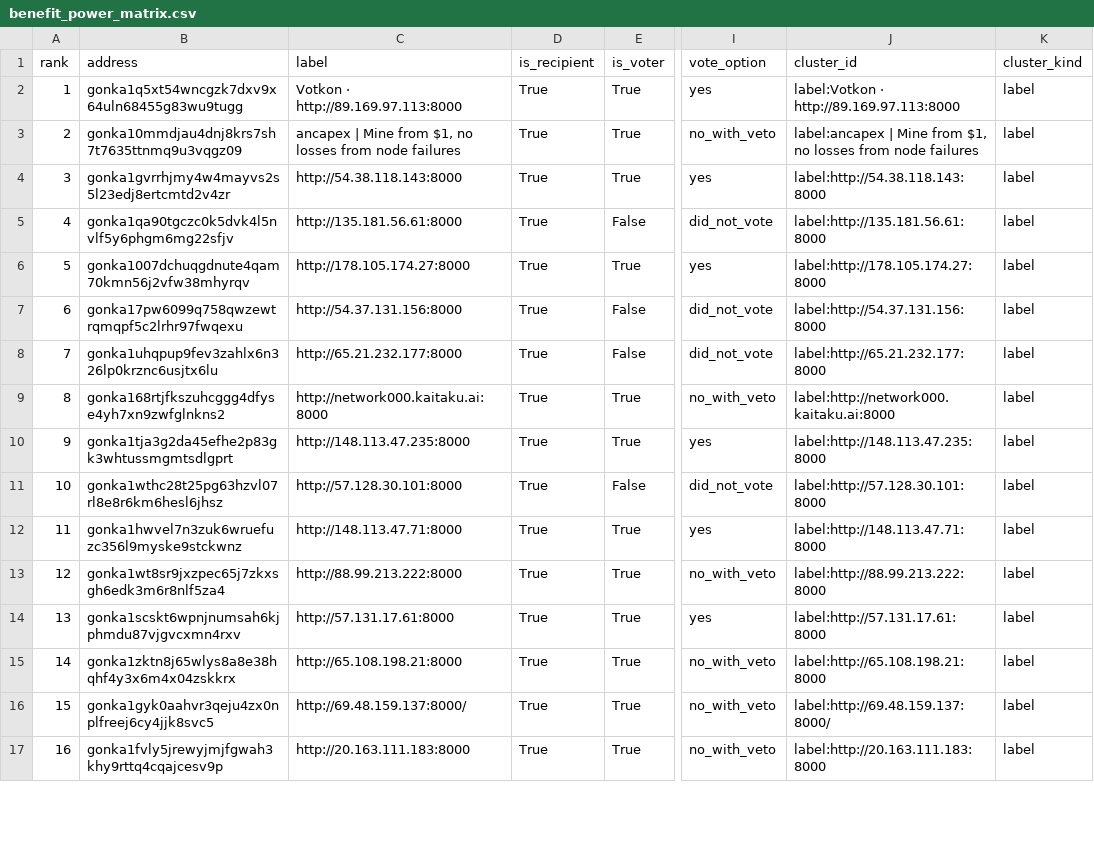
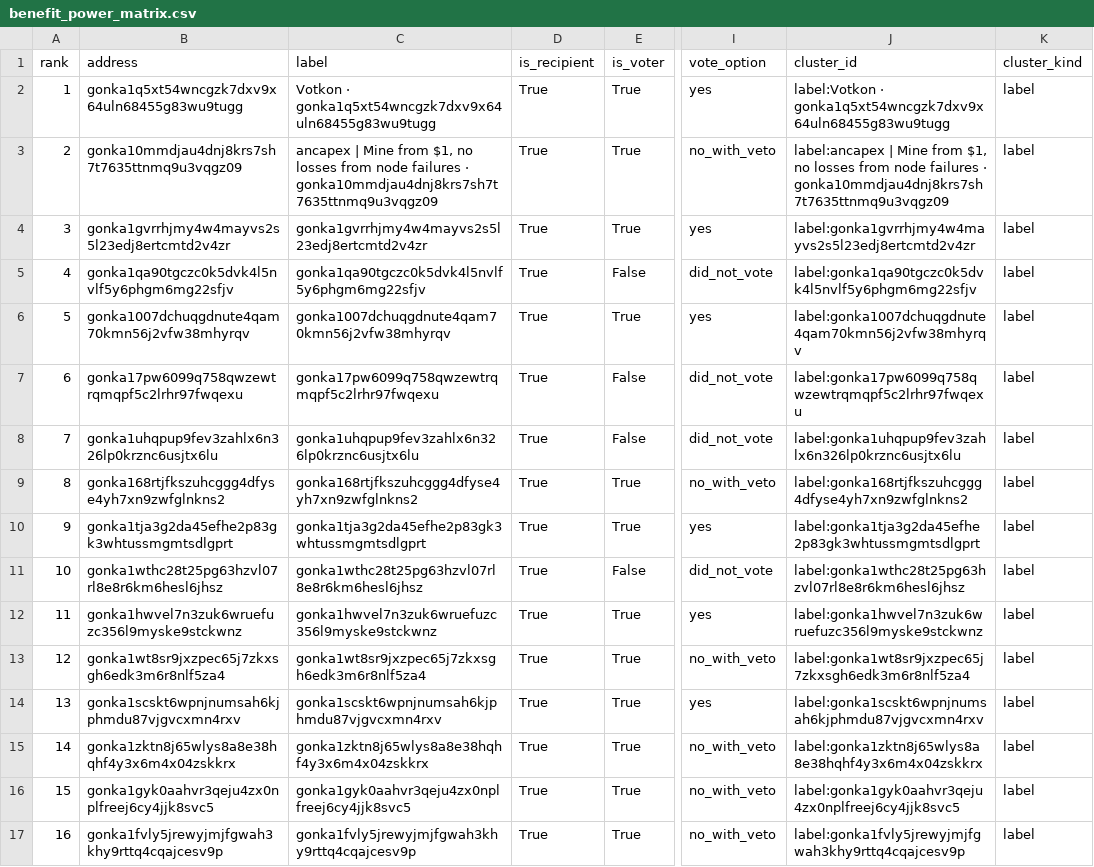
Before and after one commit to huxuxuya/67-propsal-check, a CSV file: reports/benefit_power_matrix.csv, drawn as a sheet; only a part is shown, gaps mark what is left out; the diff covers the shown part only; the diff names each change by its address in the sheet, - before the commit and + after, or states it on an @@ line.

Commit message:
Use wallet-based dashboard labels

```diff
--- a/reports/benefit_power_matrix.csv
+++ b/reports/benefit_power_matrix.csv
-C2 (label): Votkon · http://89.169.97.113:8000
+C2 (label): Votkon · gonka1q5xt54wncgzk7dxv9x64uln68455g83wu9tugg
-J2 (cluster_id): label:Votkon · http://89.169.97.113:8000
+J2 (cluster_id): label:Votkon · gonka1q5xt54wncgzk7dxv9x64uln68455g83wu9tugg
-C3 (label): …node failures
+C3 (label): …node failures · gonka10mmdjau4dnj8krs7sh7t7635ttnmq9u3vqgz09
-J3 (cluster_id): …node failures
+J3 (cluster_id): …node failures · gonka10mmdjau4dnj8krs7sh7t7635ttnmq9u3vqgz09
-C4 (label): http://54.38.118.143:8000
+C4 (label): gonka1gvrrhjmy4w4mayvs2s5l23edj8ertcmtd2v4zr
-J4 (cluster_id): label:http://54.38.118.143:8000
+J4 (cluster_id): label:gonka1gvrrhjmy4w4mayvs2s5l23edj8ertcmtd2v4zr
-C5 (label): http://135.181.56.61:8000
+C5 (label): gonka1qa90tgczc0k5dvk4l5nvlf5y6phgm6mg22sfjv
-J5 (cluster_id): label:http://135.181.56.61:8000
+J5 (cluster_id): label:gonka1qa90tgczc0k5dvk4l5nvlf5y6phgm6mg22sfjv
-C6 (label): http://178.105.174.27:8000
+C6 (label): gonka1007dchuqgdnute4qam70kmn56j2vfw38mhyrqv
-J6 (cluster_id): label:http://178.105.174.27:8000
+J6 (cluster_id): label:gonka1007dchuqgdnute4qam70kmn56j2vfw38mhyrqv
-C7 (label): http://54.37.131.156:8000
+C7 (label): gonka17pw6099q758qwzewtrqmqpf5c2lrhr97fwqexu
-J7 (cluster_id): label:http://54.37.131.156:8000
+J7 (cluster_id): label:gonka17pw6099q758qwzewtrqmqpf5c2lrhr97fwqexu
-C8 (label): http://65.21.232.177:8000
+C8 (label): gonka1uhqpup9fev3zahlx6n326lp0krznc6usjtx6lu
-J8 (cluster_id): label:http://65.21.232.177:8000
+J8 (cluster_id): label:gonka1uhqpup9fev3zahlx6n326lp0krznc6usjtx6lu
-C9 (label): http://network000.kaitaku.ai:8000
+C9 (label): gonka168rtjfkszuhcggg4dfyse4yh7xn9zwfglnkns2
-J9 (cluster_id): label:http://network000.kaitaku.ai:8000
+J9 (cluster_id): label:gonka168rtjfkszuhcggg4dfyse4yh7xn9zwfglnkns2
-C10 (label): http://148.113.47.235:8000
+C10 (label): gonka1tja3g2da45efhe2p83gk3whtussmgmtsdlgprt
-J10 (cluster_id): label:http://148.113.47.235:8000
+J10 (cluster_id): label:gonka1tja3g2da45efhe2p83gk3whtussmgmtsdlgprt
-C11 (label): http://57.128.30.101:8000
+C11 (label): gonka1wthc28t25pg63hzvl07rl8e8r6km6hesl6jhsz
-J11 (cluster_id): label:http://57.128.30.101:8000
+J11 (cluster_id): label:gonka1wthc28t25pg63hzvl07rl8e8r6km6hesl6jhsz
-C12 (label): http://148.113.47.71:8000
+C12 (label): gonka1hwvel7n3zuk6wruefuzc356l9myske9stckwnz
-J12 (cluster_id): label:http://148.113.47.71:8000
+J12 (cluster_id): label:gonka1hwvel7n3zuk6wruefuzc356l9myske9stckwnz
-C13 (label): http://88.99.213.222:8000
+C13 (label): gonka1wt8sr9jxzpec65j7zkxsgh6edk3m6r8nlf5za4
-J13 (cluster_id): label:http://88.99.213.222:8000
+J13 (cluster_id): label:gonka1wt8sr9jxzpec65j7zkxsgh6edk3m6r8nlf5za4
-C14 (label): http://57.131.17.61:8000
+C14 (label): gonka1scskt6wpnjnumsah6kjphmdu87vjgvcxmn4rxv
-J14 (cluster_id): label:http://57.131.17.61:8000
+J14 (cluster_id): label:gonka1scskt6wpnjnumsah6kjphmdu87vjgvcxmn4rxv
-C15 (label): http://65.108.198.21:8000
+C15 (label): gonka1zktn8j65wlys8a8e38hqhf4y3x6m4x04zskkrx
-J15 (cluster_id): label:http://65.108.198.21:8000
+J15 (cluster_id): label:gonka1zktn8j65wlys8a8e38hqhf4y3x6m4x04zskkrx
-C16 (label): http://69.48.159.137:8000/
+C16 (label): gonka1gyk0aahvr3qeju4zx0nplfreej6cy4jjk8svc5
-J16 (cluster_id): label:http://69.48.159.137:8000/
+J16 (cluster_id): label:gonka1gyk0aahvr3qeju4zx0nplfreej6cy4jjk8svc5
-C17 (label): http://20.163.111.183:8000
+C17 (label): gonka1fvly5jrewyjmjfgwah3khy9rttq4cqajcesv9p
-J17 (cluster_id): label:http://20.163.111.183:8000
+J17 (cluster_id): label:gonka1fvly5jrewyjmjfgwah3khy9rttq4cqajcesv9p
```
Also changed, not shown: 111 edited cells elsewhere in this file, reports/evidence_claims.csv, reports/public_name_enrichment.csv, 16 other files.
